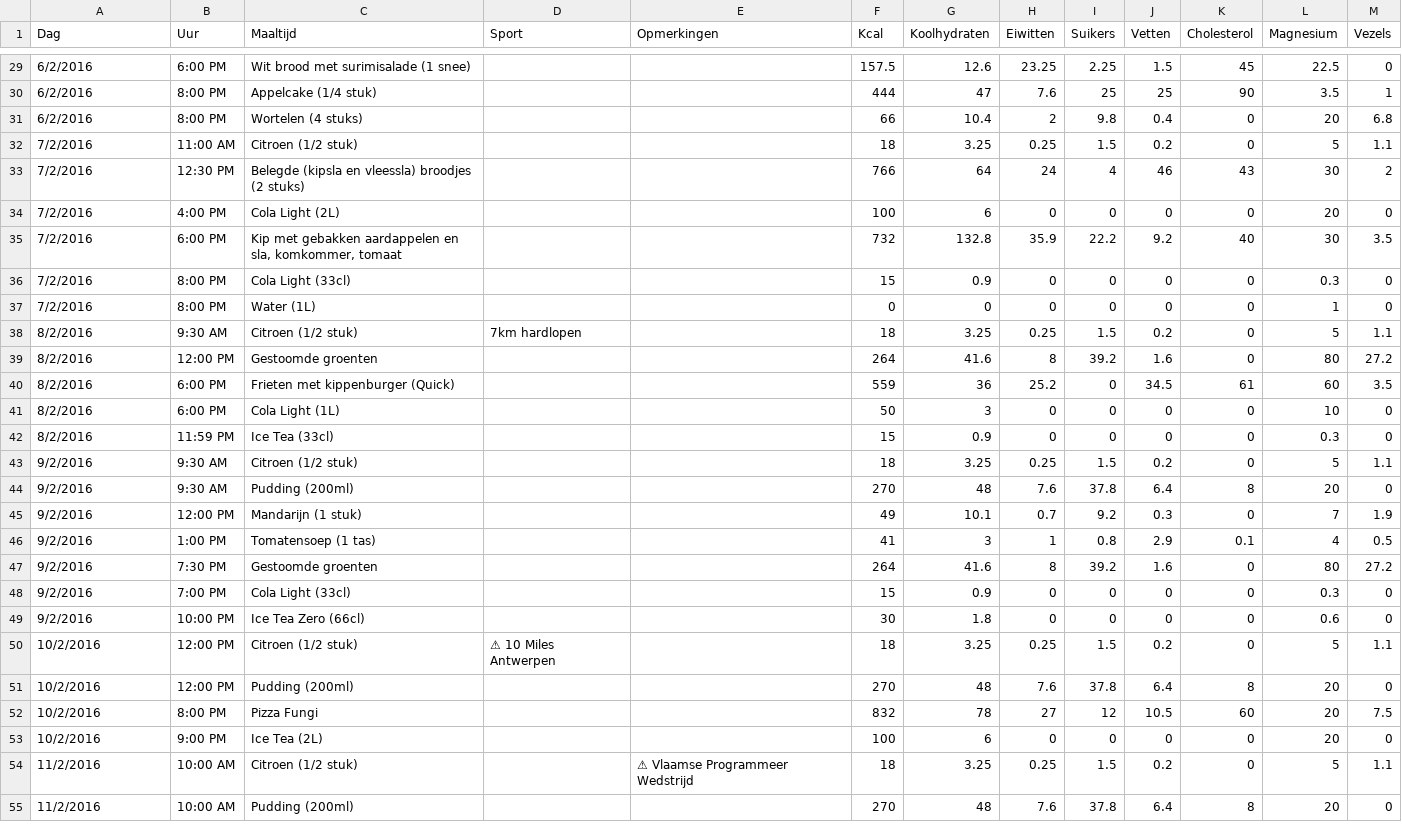
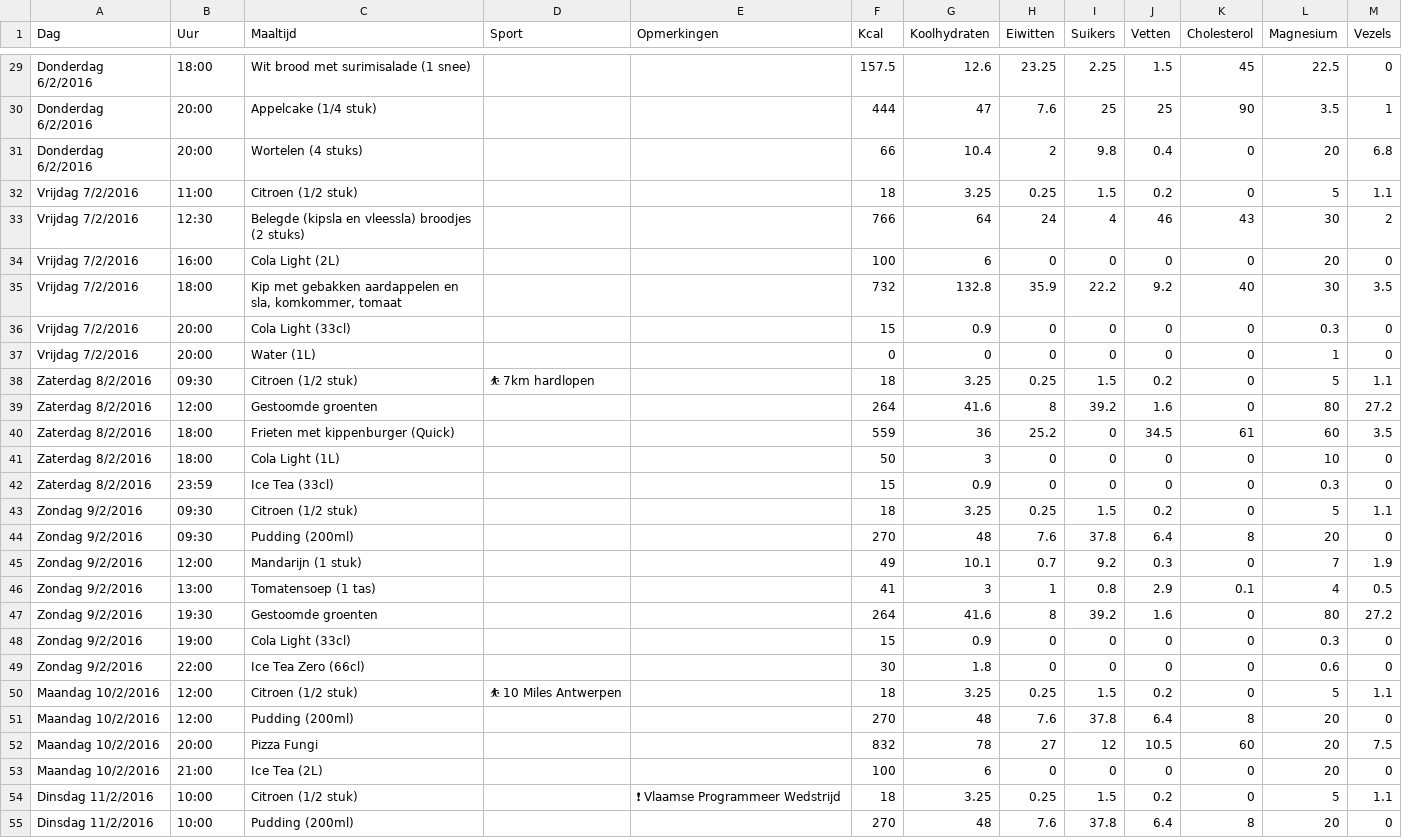
Before and after one commit to MichaelVincken/masterthesis, a CSV file: Thesis design 2/resources/testCSV.csv, drawn as a sheet; only a part is shown, gaps mark what is left out; the diff covers the shown part only; the diff names each change by its address in the sheet, - before the commit and + after, or states it on an @@ line.

Commit message:
Added 1. emoji's for indicating the sporting activities, 2. name of the dates (monday, tuesdag, ...), 3. modified time format (11:00)

```diff
--- a/Thesis design 2/resources/testCSV.csv
+++ b/Thesis design 2/resources/testCSV.csv
-A29:A31 (Dag): 6/2/2016
+A29:A31 (Dag): Donderdag 6/2/2016
-B29 (Uur): 6:00 PM
+B29 (Uur): 18:00
-B30:B31 (Uur): 8:00 PM
+B30:B31 (Uur): 20:00
-A32:A37 (Dag): 7/2/2016
+A32:A37 (Dag): Vrijdag 7/2/2016
-B32 (Uur): 11:00 AM
+B32 (Uur): 11:00
-B33 (Uur): 12:30 PM
+B33 (Uur): 12:30
-B34 (Uur): 4:00 PM
+B34 (Uur): 16:00
-B35 (Uur): 6:00 PM
+B35 (Uur): 18:00
-B36:B37 (Uur): 8:00 PM
+B36:B37 (Uur): 20:00
-A38:A42 (Dag): 8/2/2016
+A38:A42 (Dag): Zaterdag 8/2/2016
-B38 (Uur): 9:30 AM
+B38 (Uur): 09:30
-D38 (Sport): 7km hardlopen
+D38 (Sport): ⛹ 7km hardlopen
-B39 (Uur): 12:00 PM
+B39 (Uur): 12:00
-B40:B41 (Uur): 6:00 PM
+B40:B41 (Uur): 18:00
-B42 (Uur): 11:59 PM
+B42 (Uur): 23:59
-A43:A49 (Dag): 9/2/2016
+A43:A49 (Dag): Zondag 9/2/2016
-B43:B44 (Uur): 9:30 AM
+B43:B44 (Uur): 09:30
-B45 (Uur): 12:00 PM
+B45 (Uur): 12:00
-B46 (Uur): 1:00 PM
+B46 (Uur): 13:00
-B47 (Uur): 7:30 PM
+B47 (Uur): 19:30
-B48 (Uur): 7:00 PM
+B48 (Uur): 19:00
-B49 (Uur): 10:00 PM
+B49 (Uur): 22:00
-A50:A53 (Dag): 10/2/2016
+A50:A53 (Dag): Maandag 10/2/2016
-B50:B51 (Uur): 12:00 PM
+B50:B51 (Uur): 12:00
-D50 (Sport): ⚠ 10 Miles Antwerpen
+D50 (Sport): ⛹ 10 Miles Antwerpen
-B52 (Uur): 8:00 PM
+B52 (Uur): 20:00
-B53 (Uur): 9:00 PM
+B53 (Uur): 21:00
-A54:A55 (Dag): 11/2/2016
+A54:A55 (Dag): Dinsdag 11/2/2016
-B54:B55 (Uur): 10:00 AM
+B54:B55 (Uur): 10:00
-E54 (Opmerkingen): ⚠ Vlaamse Programmeer Wedstrijd
+E54 (Opmerkingen): ❗ Vlaamse Programmeer Wedstrijd
```
Also changed, not shown: 132 edited cells elsewhere in this file, 3 other files.
